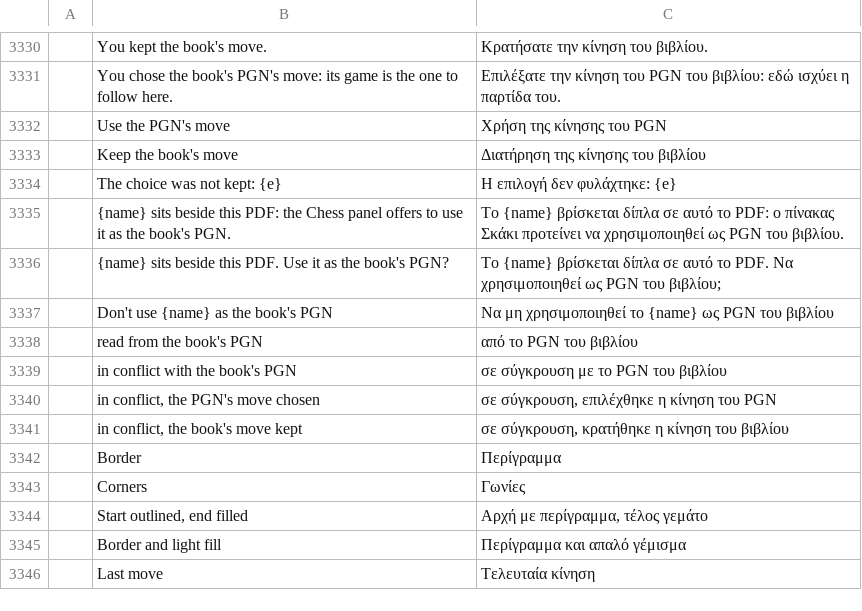
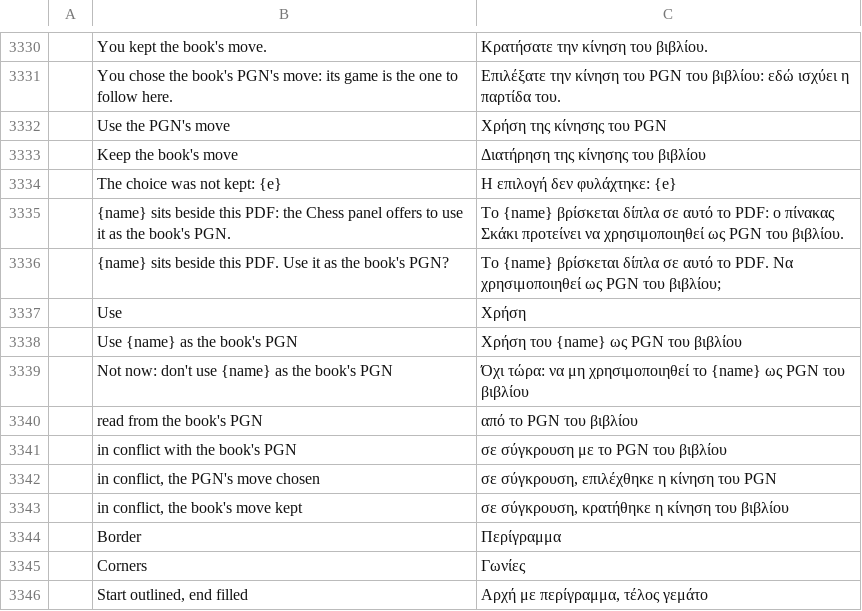
Before and after one commit to DarcioAlberico/pdfcraft-xadrez, a TSV file: crates/ui-egui/src/i18n/el.tsv, drawn as a sheet; only a part is shown, gaps mark what is left out; the shorter side is filled out with more unchanged rows; addresses are those after the commit; the diff names each change by its address in the sheet, - before the commit and + after, or states it on an @@ line.

```diff
--- a/crates/ui-egui/src/i18n/el.tsv
+++ b/crates/ui-egui/src/i18n/el.tsv
+row 3337:  | Use | Χρήση
+row 3338:  | Use {name} as the book's PGN | Χρήση του {name} ως PGN του βιβλίου
-B3339: Don't use {name} as the book's PGN
+B3339: Not now: don't use {name} as the book's PGN
-C3339: Να μη χρησιμοποιηθεί…
+C3339: Όχι τώρα: να μη χρησιμοποιηθεί…
```
Also changed, not shown: crates/ui-egui/src/i18n/bg.tsv, crates/ui-egui/src/i18n/kk.tsv, 30 other files.
